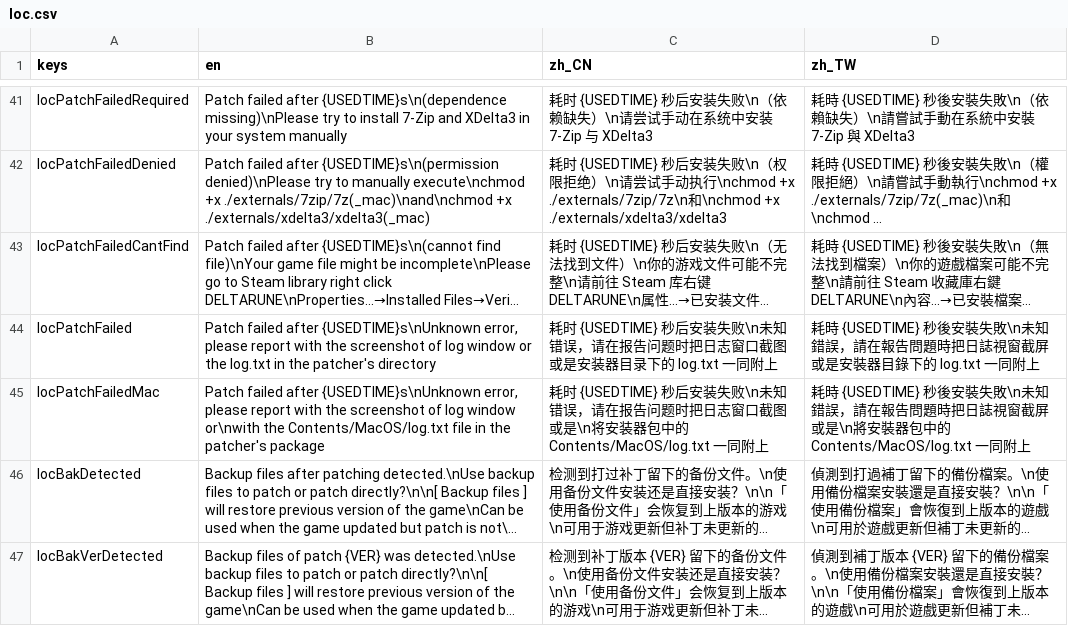
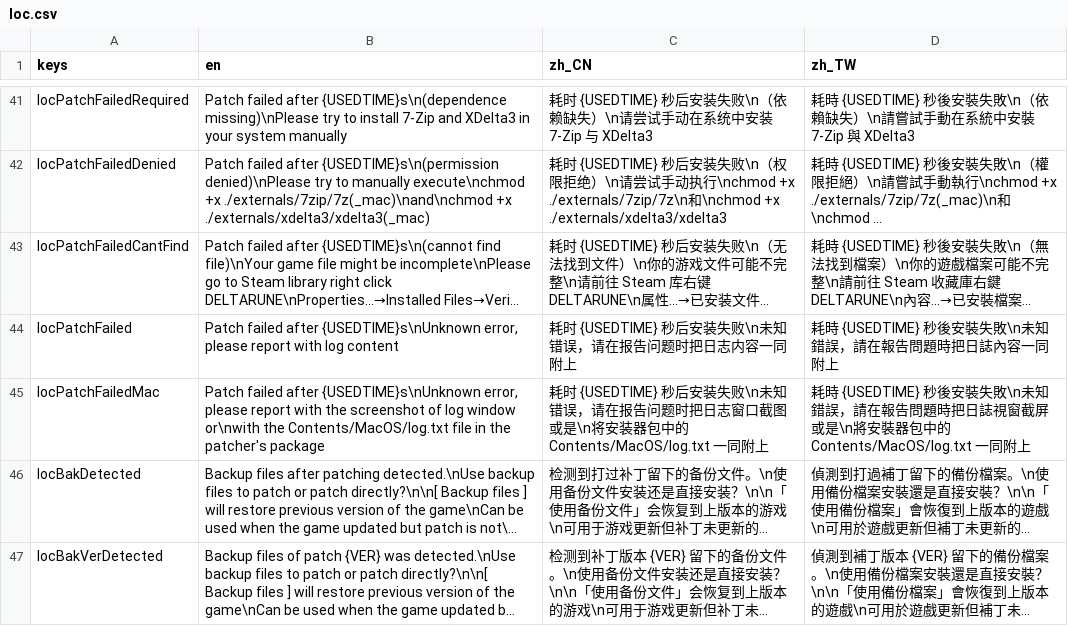
Before and after one commit to gm3dr/DeltaruneChinesePatcher, a CSV file: Locale/loc.csv, drawn as a sheet; only a part is shown, gaps mark what is left out; long unchanged cells end in …; the diff names each change by its address in the sheet, - before the commit and + after, or states it on an @@ line.

Commit message:
Update loc.csv

```diff
--- a/Locale/loc.csv
+++ b/Locale/loc.csv
-B44 (en): …report with the screenshot of log window or the log.txt in the patcher's directory
+B44 (en): …report with log content
-C44 (zh_CN): …时把日志窗口截图或是安装器目录下的 log.txt 一同附上
+C44 (zh_CN): …时把日志内容一同附上
-D44 (zh_TW): …時把日誌視窗截屏或是安裝器目錄下的 log.txt 一同附上
+D44 (zh_TW): …時把日誌內容一同附上
```
